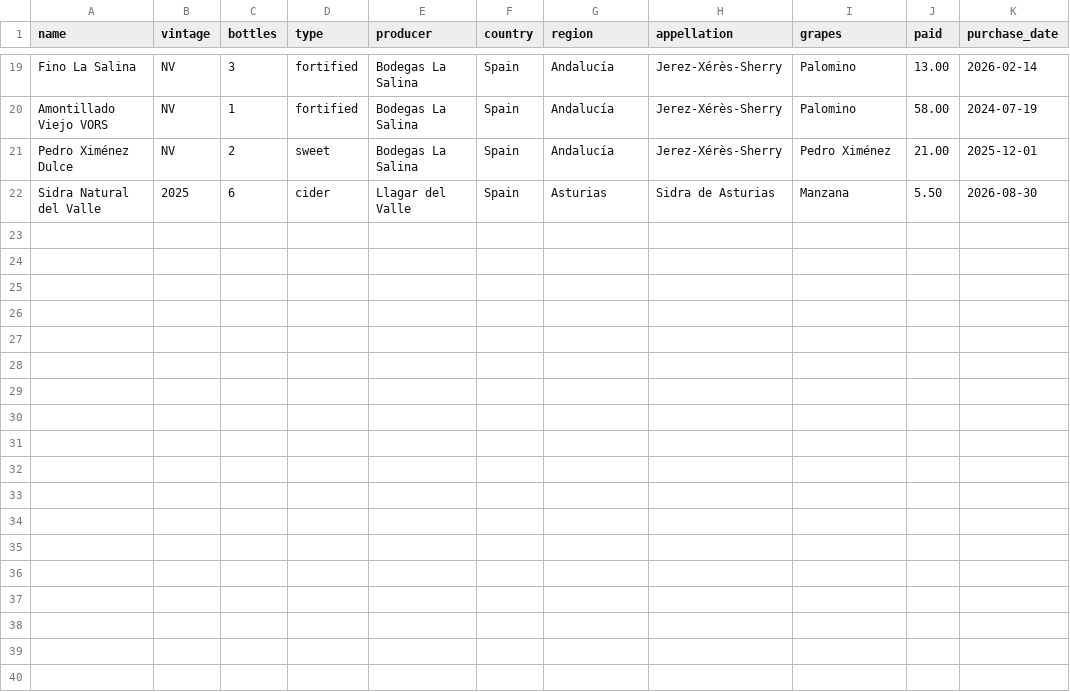
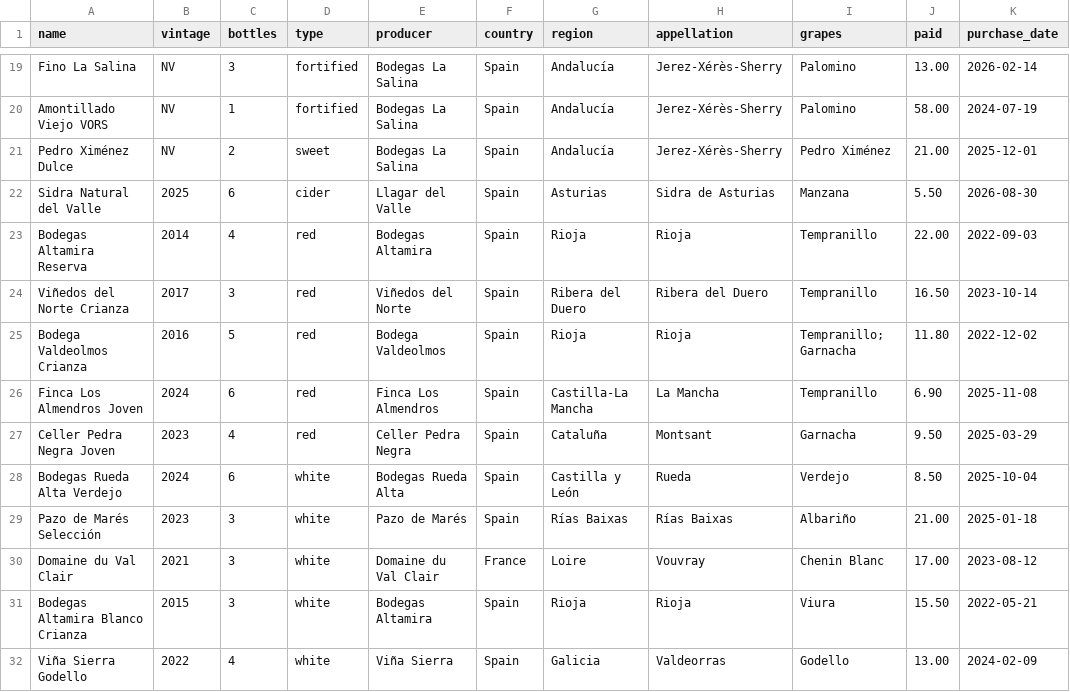
Before and after one commit to ronsel-eu/lagar-app, a CSV file: src/lib/import/sample-cellar.csv, drawn as a sheet; only a part is shown, gaps mark what is left out.

Commit message:
Complete sample cellar

```diff
--- a/src/lib/import/sample-cellar.csv
+++ b/src/lib/import/sample-cellar.csv
@@ -22 +22,11 @@ Pedro Ximénez Dulce,NV,2,sweet,Bodegas La Salina,Spain,Andalucía,Jerez-Xérès
 Sidra Natural del Valle,2025,6,cider,Llagar del Valle,Spain,Asturias,Sidra de Asturias,Manzana,5.50,2026-08-30
+Bodegas Altamira Reserva,2014,4,red,Bodegas Altamira,Spain,Rioja,Rioja,Tempranillo,22.00,2022-09-03
+Viñedos del Norte Crianza,2017,3,red,Viñedos del Norte,Spain,Ribera del Duero,Ribera del Duero,Tempranillo,16.50,2023-10-14
+Bodega Valdeolmos Crianza,2016,5,red,Bodega Valdeolmos,Spain,Rioja,Rioja,Tempranillo; Garnacha,11.80,2022-12-02
+Finca Los Almendros Joven,2024,6,red,Finca Los Almendros,Spain,Castilla-La Mancha,La Mancha,Tempranillo,6.90,2025-11-08
+Celler Pedra Negra Joven,2023,4,red,Celler Pedra Negra,Spain,Cataluña,Montsant,Garnacha,9.50,2025-03-29
+Bodegas Rueda Alta Verdejo,2024,6,white,Bodegas Rueda Alta,Spain,Castilla y León,Rueda,Verdejo,8.50,2025-10-04
+Pazo de Marés Selección,2023,3,white,Pazo de Marés,Spain,Rías Baixas,Rías Baixas,Albariño,21.00,2025-01-18
+Domaine du Val Clair,2021,3,white,Domaine du Val Clair,France,Loire,Vouvray,Chenin Blanc,17.00,2023-08-12
+Bodegas Altamira Blanco Crianza,2015,3,white,Bodegas Altamira,Spain,Rioja,Rioja,Viura,15.50,2022-05-21
+Viña Sierra Godello,2022,4,white,Viña Sierra,Spain,Galicia,Valdeorras,Godello,13.00,2024-02-09
```
